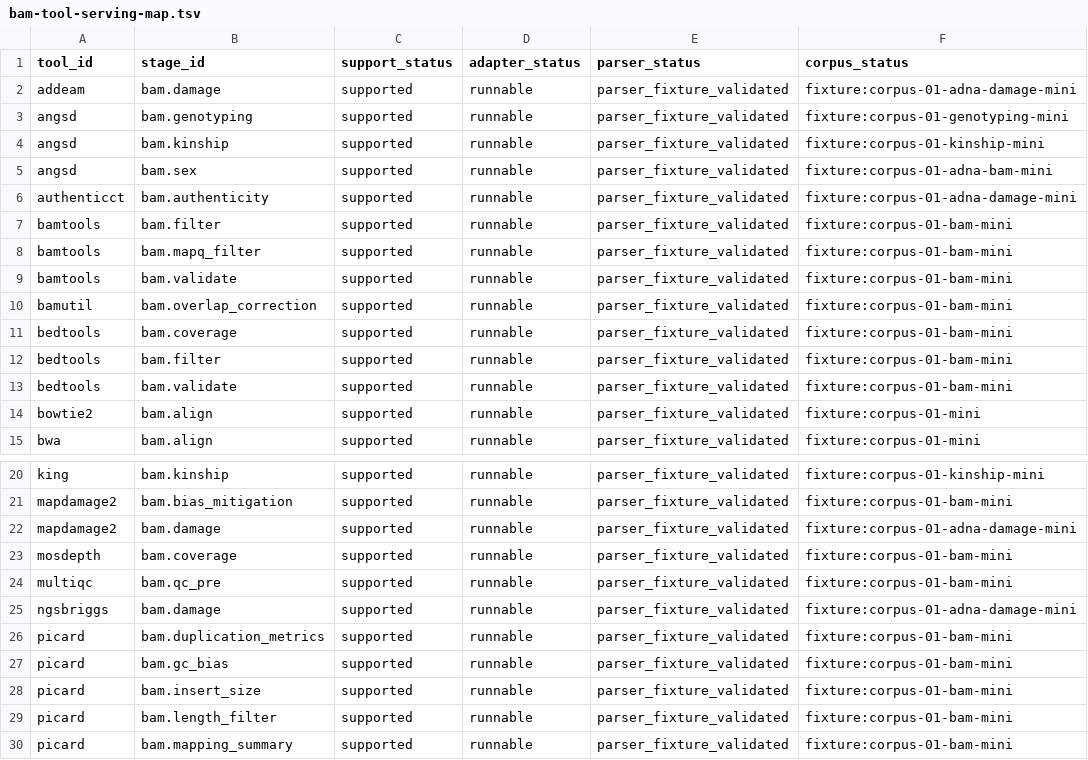
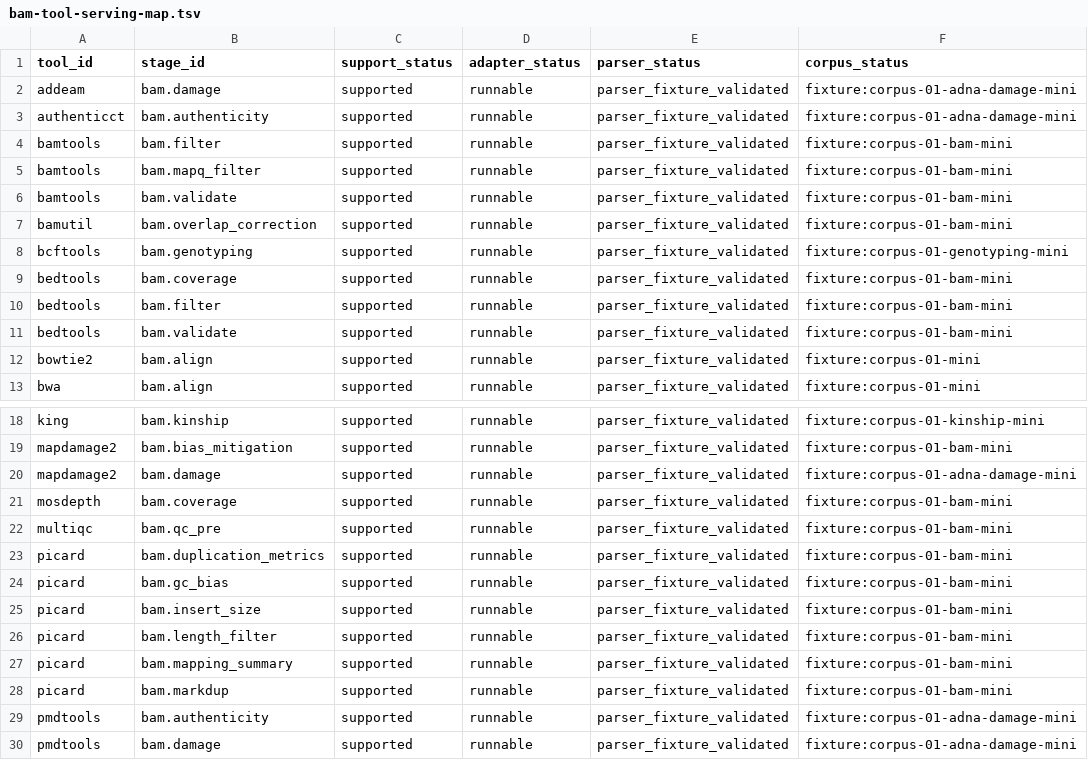
Before and after one commit to bijux/bijux-genomics, a TSV file: benchmarks/readiness/bam-tool-serving-map.tsv, drawn as a sheet; only a part is shown, gaps mark what is left out; the shorter side is filled out with more unchanged rows; removed rows and columns are numbered as before the commit, all else as after; the diff names each change by its address in the sheet, - before the commit and + after, or states it on an @@ line.

Commit message:
chore(benchmarks): regenerate retained runtime matrices

```diff
--- a/benchmarks/readiness/bam-tool-serving-map.tsv
+++ b/benchmarks/readiness/bam-tool-serving-map.tsv
-row 3: angsd | bam.genotyping | supported | runnable | parser_fixture_validated | fixture:corpus-01-genotyping-mini
-row 4: angsd | bam.kinship | supported | runnable | parser_fixture_validated | fixture:corpus-01-kinship-mini
-row 5: angsd | bam.sex | supported | runnable | parser_fixture_validated | fixture:corpus-01-adna-bam-mini
+row 8: bcftools | bam.genotyping | supported | runnable | parser_fixture_validated | fixture:corpus-01-genotyping-mini
-row 25: ngsbriggs | bam.damage | supported | runnable | parser_fixture_validated | fixture:corpus-01-adna-damage-mini
```
Also changed, not shown: benchmarks/readiness/fastq-tool-serving-map.tsv, 3 other files.
